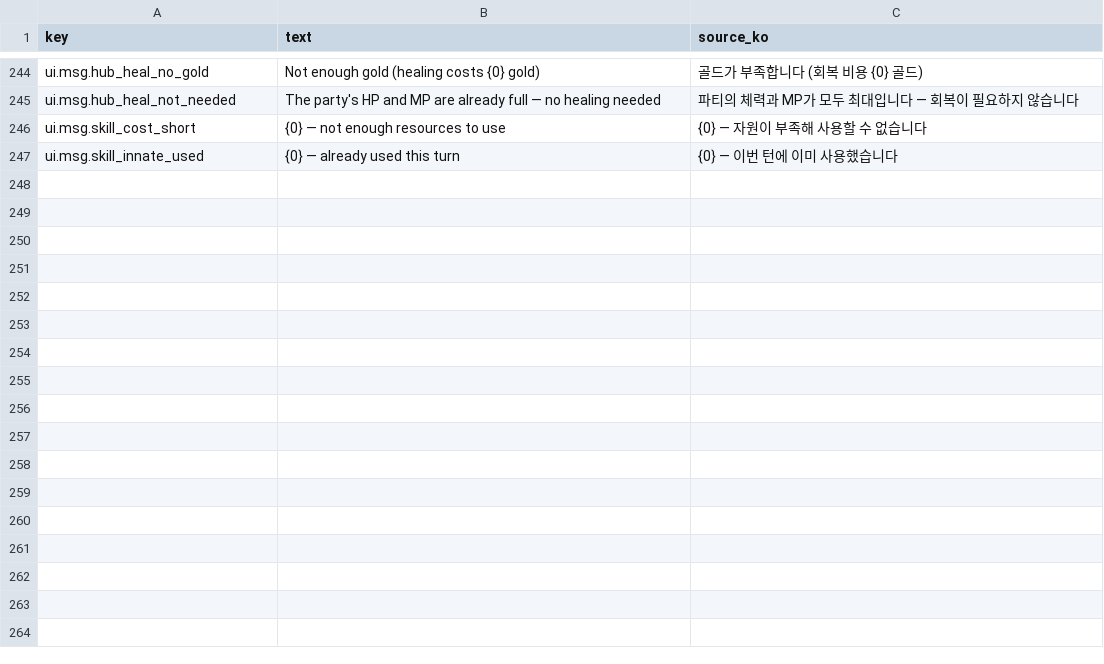
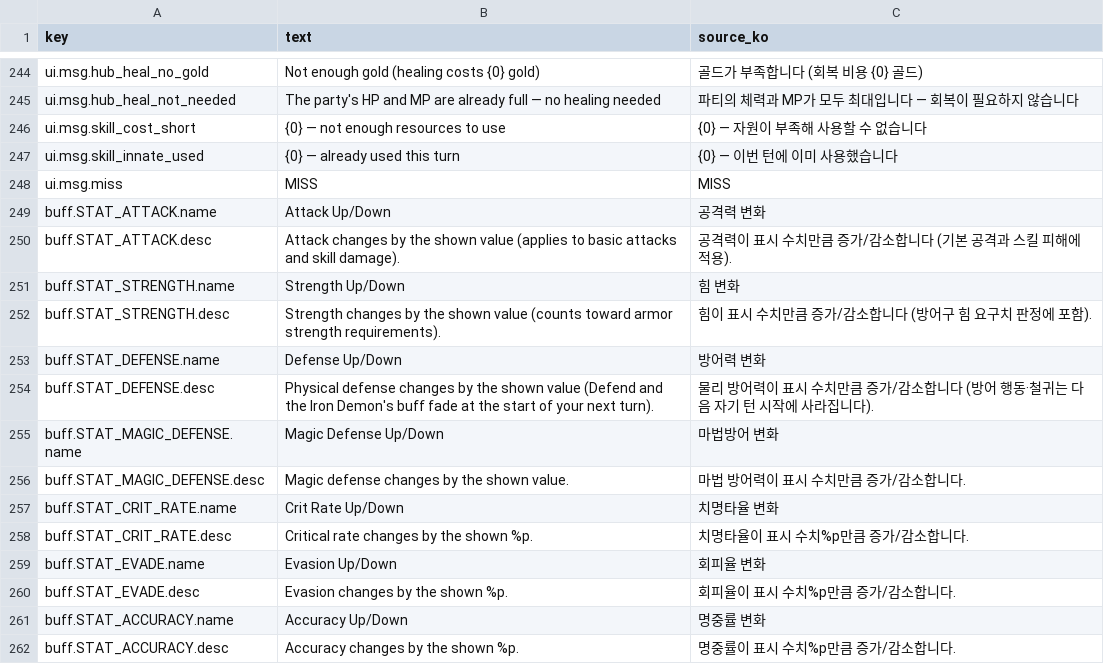
Before and after one commit to garrdip/BlackOcean, a CSV file: Assets/Resources/Language/en.csv, drawn as a sheet; only a part is shown, gaps mark what is left out.

```diff
--- a/Assets/Resources/Language/en.csv
+++ b/Assets/Resources/Language/en.csv
@@ -247 +247,16 @@ ui.msg.skill_cost_short,{0} — not enough resources to use,{0} — 자원이
 ui.msg.skill_innate_used,{0} — already used this turn,{0} — 이번 턴에 이미 사용했습니다
+ui.msg.miss,MISS,MISS
+buff.STAT_ATTACK.name,Attack Up/Down,공격력 변화
+buff.STAT_ATTACK.desc,Attack changes by the shown value (applies to basic attacks and skill damage).,공격력이 표시 수치만큼 증가/감소합니다 (기본 공격과 스킬 피해에 적용).
+buff.STAT_STRENGTH.name,Strength Up/Down,힘 변화
+buff.STAT_STRENGTH.desc,Strength changes by the shown value (counts toward armor strength requirements).,힘이 표시 수치만큼 증가/감소합니다 (방어구 힘 요구치 판정에 포함).
+buff.STAT_DEFENSE.name,Defense Up/Down,방어력 변화
+buff.STAT_DEFENSE.desc,Physical defense changes by the shown value (Defend and the Iron Demon's buff fade at the start of your next turn).,물리 방어력이 표시 수치만큼 증가/감소합니다 (방어 행동·철귀는 다음 자기 턴 시작에 사라집니다).
+buff.STAT_MAGIC_DEFENSE.name,Magic Defense Up/Down,마법방어 변화
+buff.STAT_MAGIC_DEFENSE.desc,Magic defense changes by the shown value.,마법 방어력이 표시 수치만큼 증가/감소합니다.
+buff.STAT_CRIT_RATE.name,Crit Rate Up/Down,치명타율 변화
+buff.STAT_CRIT_RATE.desc,Critical rate changes by the shown %p.,치명타율이 표시 수치%p만큼 증가/감소합니다.
+buff.STAT_EVADE.name,Evasion Up/Down,회피율 변화
+buff.STAT_EVADE.desc,Evasion changes by the shown %p.,회피율이 표시 수치%p만큼 증가/감소합니다.
+buff.STAT_ACCURACY.name,Accuracy Up/Down,명중률 변화
+buff.STAT_ACCURACY.desc,Accuracy changes by the shown %p.,명중률이 표시 수치%p만큼 증가/감소합니다.
```
Also changed, not shown: Assets/Resources/DB/BalanceDB.csv, Assets/Resources/DB/BuffDB.csv, 28 other files.
